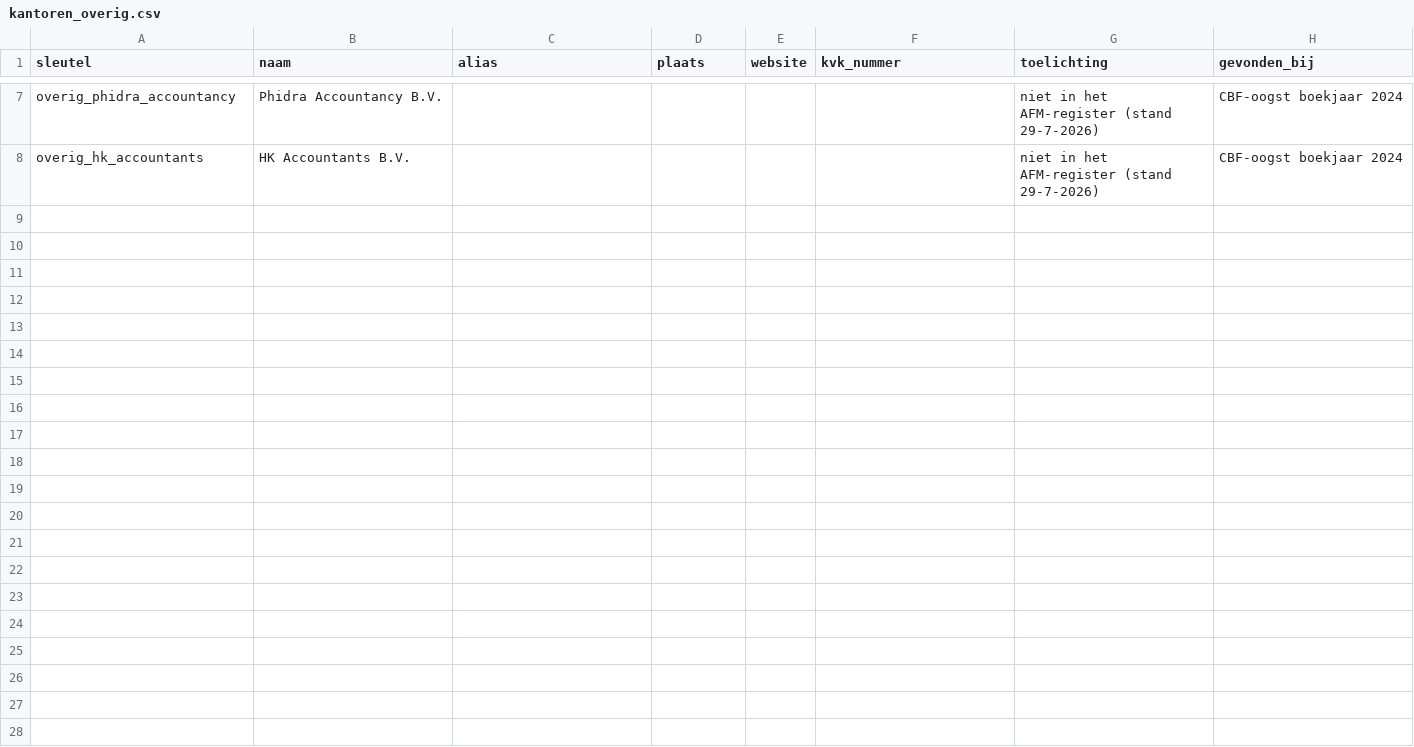
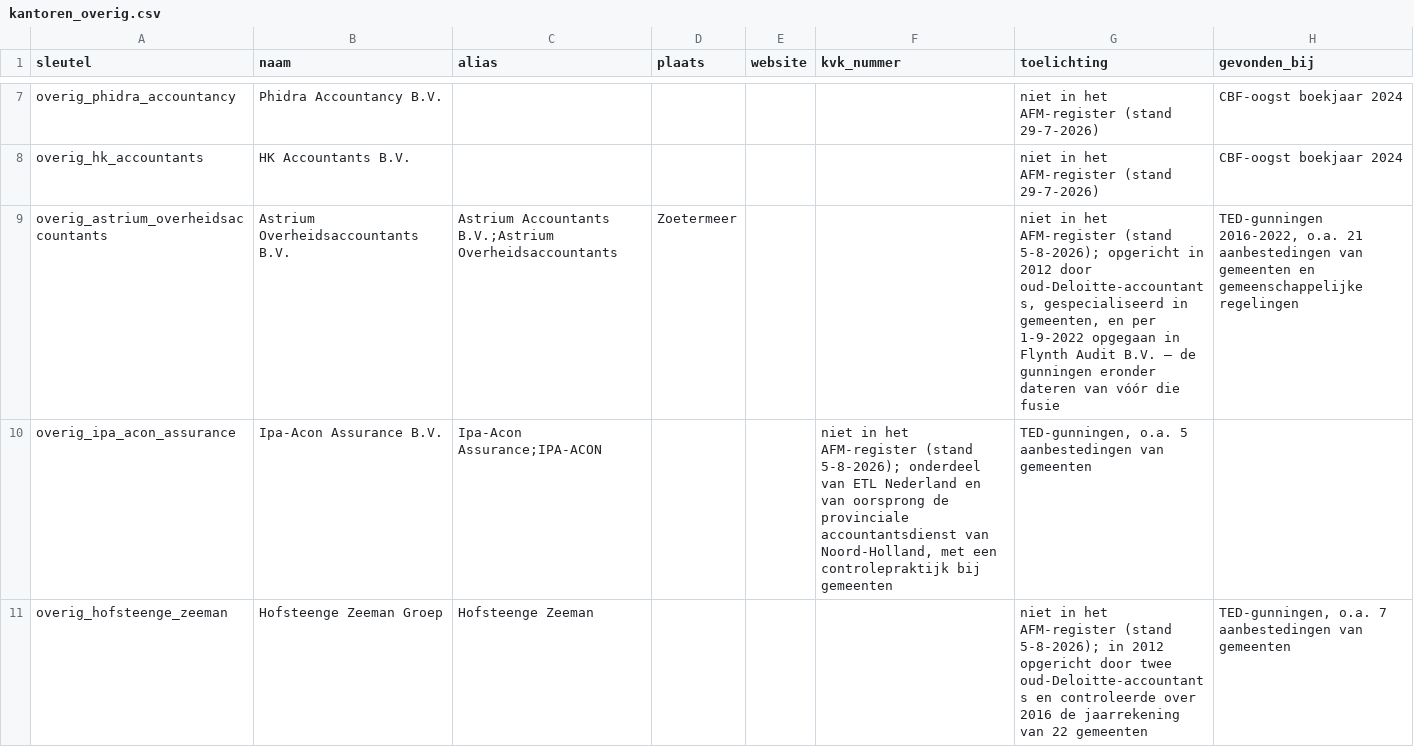
Before and after one commit to boazbuilds/Whosigns, a CSV file: pipeline/seed/kantoren_overig.csv, drawn as a sheet; only a part is shown, gaps mark what is left out; the diff names each change by its address in the sheet, - before the commit and + after, or states it on an @@ line.

```diff
--- a/pipeline/seed/kantoren_overig.csv
+++ b/pipeline/seed/kantoren_overig.csv
+row 9: overig_astrium_overheidsaccountants | Astrium Overheidsaccountants B.V. | Astrium Accountants B.V.;Astrium Overheidsaccountants | Zoetermeer |  |  | niet in het AFM-register (stand 5-8-2026); opgericht in 2012 door oud-Deloitte-accountants, gespecialiseerd in gemeenten, en per 1-9-2022 opgegaan in Flynth Audit B.V. — de gunningen eronder dateren van vóór die fusie | TED-gunningen 2016-2022, o.a. 21 aanbestedingen van gemeenten en gemeenschappelijke regelingen
+row 10: overig_ipa_acon_assurance | Ipa-Acon Assurance B.V. | Ipa-Acon Assurance;IPA-ACON |  |  | niet in het AFM-register (stand 5-8-2026); onderdeel van ETL Nederland en van oorsprong de provinciale accountantsdienst van Noord-Holland, met een controlepraktijk bij gemeenten | TED-gunningen, o.a. 5 aanbestedingen van gemeenten
+row 11: overig_hofsteenge_zeeman | Hofsteenge Zeeman Groep | Hofsteenge Zeeman |  |  |  | niet in het AFM-register (stand 5-8-2026); in 2012 opgericht door twee oud-Deloitte-accountants en controleerde over 2016 de jaarrekening van 22 gemeenten | TED-gunningen, o.a. 7 aanbestedingen van gemeenten
```
Also changed, not shown: pipeline/seed/kantoor_alias.csv, 5 other files.
